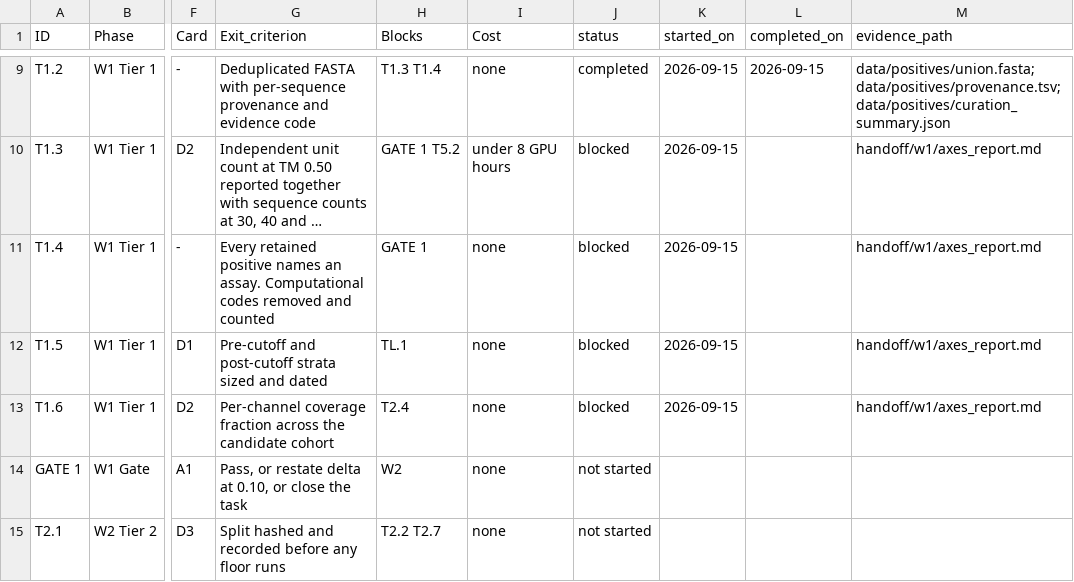
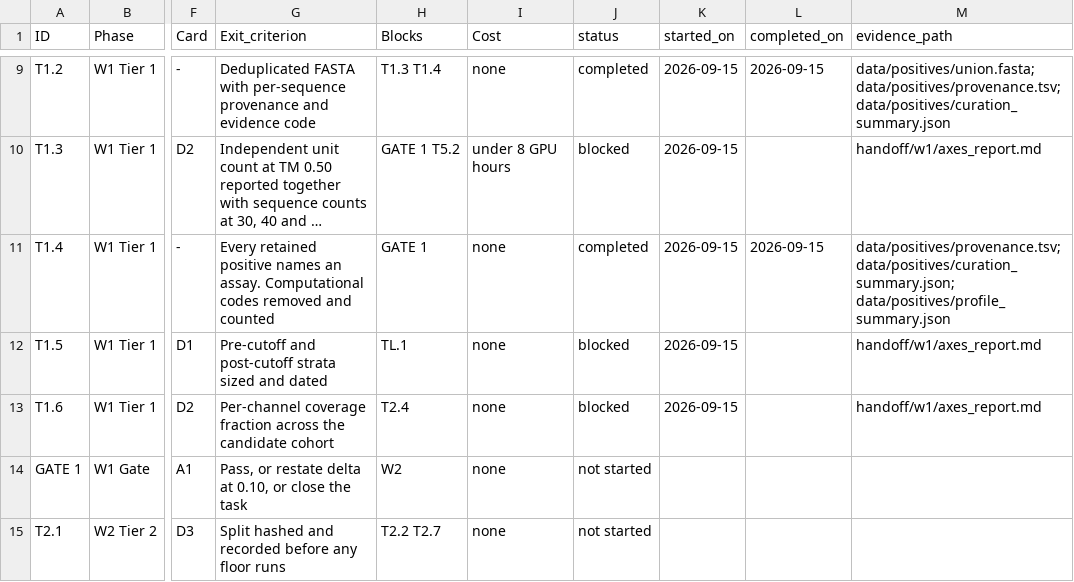
Before and after one commit to colpark/19C_effector, a CSV file: tasks/register.csv, drawn as a sheet; only a part is shown, gaps mark what is left out; long unchanged cells end in …; the diff names each change by its address in the sheet, - before the commit and + after, or states it on an @@ line.

```diff
--- a/tasks/register.csv
+++ b/tasks/register.csv
-J11 (status): blocked
+J11 (status): completed
-L11 (completed_on): (empty)
+L11 (completed_on): 2026-09-15
-M11 (evidence_path): handoff/w1/axes_report.md
+M11 (evidence_path): data/positives/provenance.tsv; data/positives/curation_summary.json; data/positives/profile_summary.json
```
Also changed, not shown: 4 other files.
